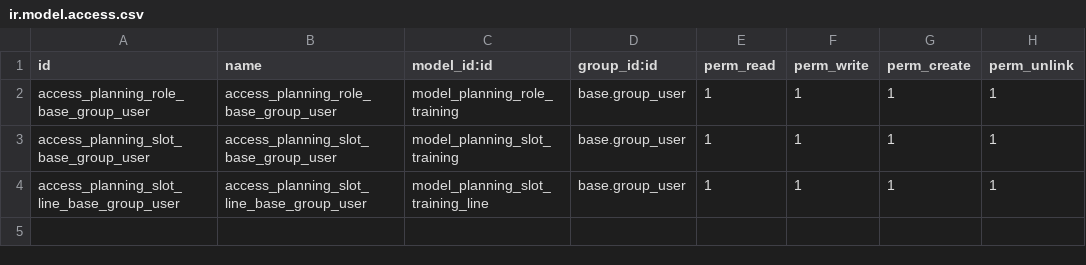
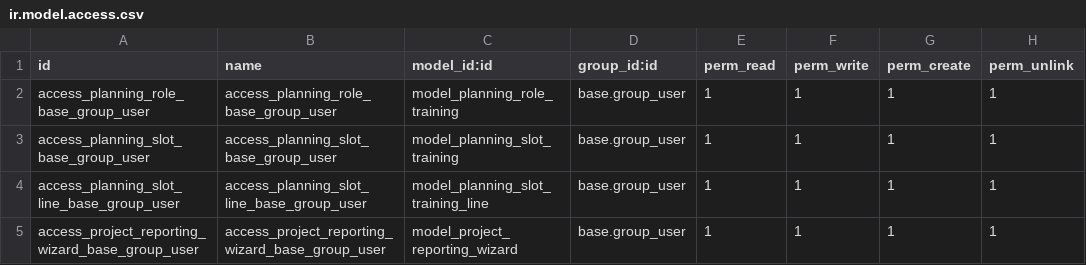
Before and after one commit to nrkholid/training-odoo-technical, a CSV file: sanbe_farma_training/security/ir.model.access.csv, drawn as a sheet; the diff names each change by its address in the sheet, - before the commit and + after, or states it on an @@ line.

Commit message:
[IMP] Excel Reporting

```diff
--- a/sanbe_farma_training/security/ir.model.access.csv
+++ b/sanbe_farma_training/security/ir.model.access.csv
+row 5: access_project_reporting_wizard_base_group_user | access_project_reporting_wizard_base_group_user | model_project_reporting_wizard | base.group_user | 1 | 1 | 1 | 1
```
Also changed, not shown: 7 other files.
